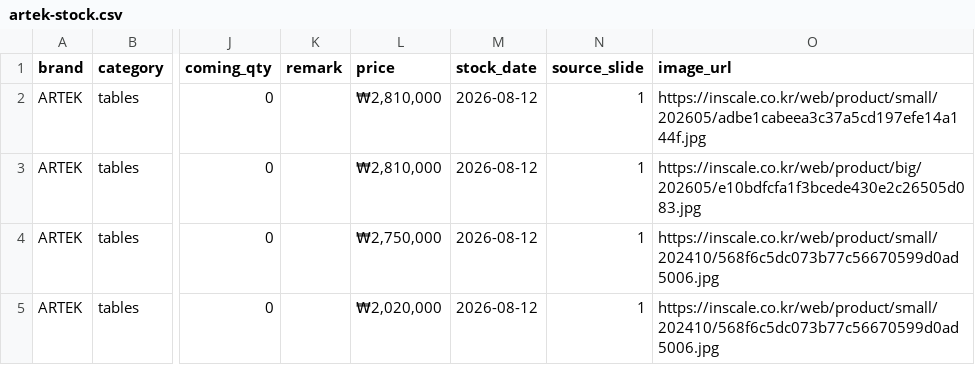
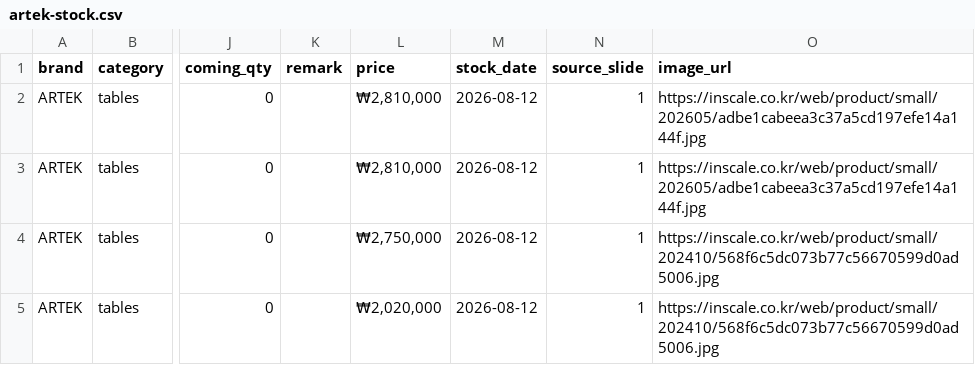
Before and after one commit to doublefgraphy-ui/inscale-price, a CSV file: artek-stock.csv, drawn as a sheet; only a part is shown, gaps mark what is left out; the diff names each change by its address in the sheet, - before the commit and + after, or states it on an @@ line.

```diff
--- a/artek-stock.csv
+++ b/artek-stock.csv
-O3 (image_url): https://inscale.co.kr/web/product/big/202605/e10bdfcfa1f3bcede430e2c26505d083.jpg
+O3 (image_url): https://inscale.co.kr/web/product/small/202605/adbe1cabeea3c37a5cd197efe14a144f.jpg
```
Also changed, not shown: 3 other files.
